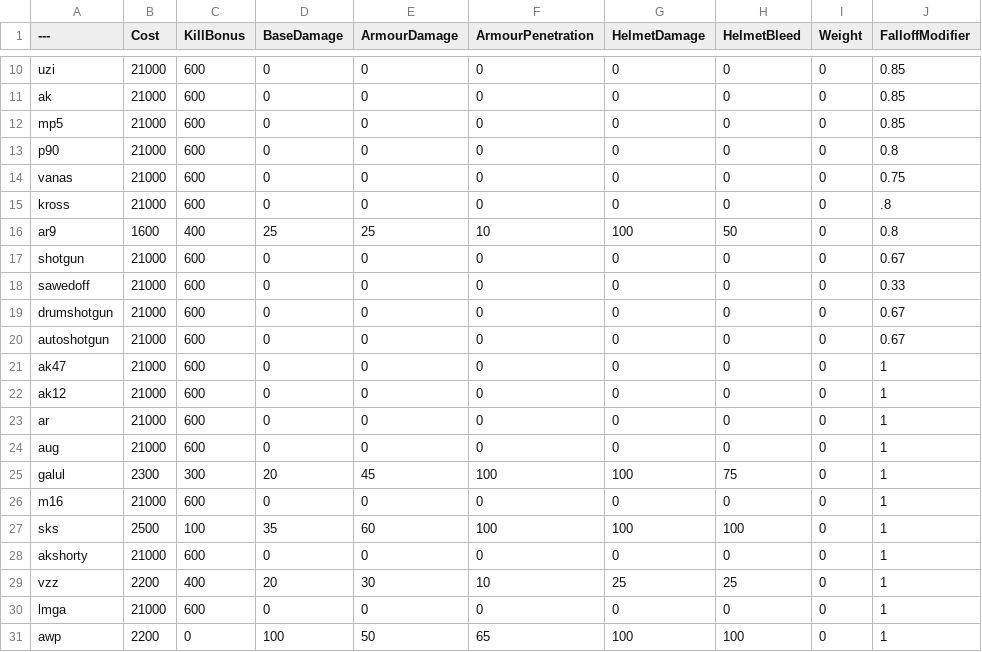
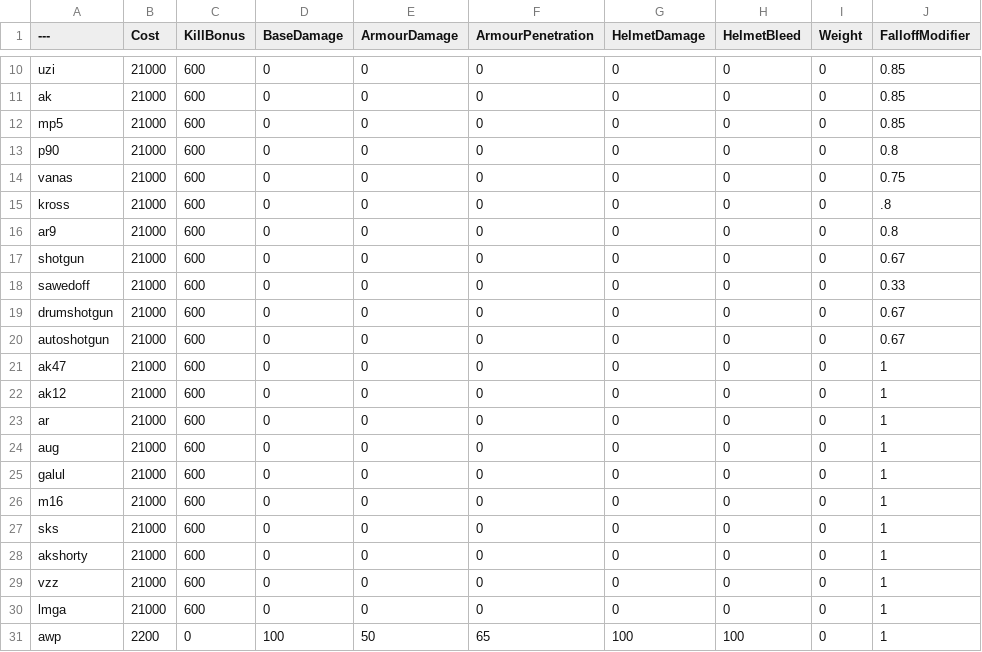
Before and after one commit to blink182Rocks/BalancingTable, a CSV file: BalancingTable.csv, drawn as a sheet; only a part is shown, gaps mark what is left out; the diff names each change by its address in the sheet, - before the commit and + after, or states it on an @@ line.

Commit message:
Update BalancingTable.csv

```diff
--- a/BalancingTable.csv
+++ b/BalancingTable.csv
-B16 (Cost): 1600
+B16 (Cost): 21000
-C16 (KillBonus): 400
+C16 (KillBonus): 600
-D16 (BaseDamage): 25
+D16 (BaseDamage): 0
-E16 (ArmourDamage): 25
+E16 (ArmourDamage): 0
-F16 (ArmourPenetration): 10
+F16 (ArmourPenetration): 0
-G16 (HelmetDamage): 100
+G16 (HelmetDamage): 0
-H16 (HelmetBleed): 50
+H16 (HelmetBleed): 0
-B25 (Cost): 2300
+B25 (Cost): 21000
-C25 (KillBonus): 300
+C25 (KillBonus): 600
-D25 (BaseDamage): 20
+D25 (BaseDamage): 0
-E25 (ArmourDamage): 45
+E25 (ArmourDamage): 0
-F25 (ArmourPenetration): 100
+F25 (ArmourPenetration): 0
-G25 (HelmetDamage): 100
+G25 (HelmetDamage): 0
-H25 (HelmetBleed): 75
+H25 (HelmetBleed): 0
-B27 (Cost): 2500
+B27 (Cost): 21000
-C27 (KillBonus): 100
+C27 (KillBonus): 600
-D27 (BaseDamage): 35
+D27 (BaseDamage): 0
-E27 (ArmourDamage): 60
+E27 (ArmourDamage): 0
-F27 (ArmourPenetration): 100
+F27 (ArmourPenetration): 0
-G27 (HelmetDamage): 100
+G27 (HelmetDamage): 0
-H27 (HelmetBleed): 100
+H27 (HelmetBleed): 0
-B29 (Cost): 2200
+B29 (Cost): 21000
-C29 (KillBonus): 400
+C29 (KillBonus): 600
-D29 (BaseDamage): 20
+D29 (BaseDamage): 0
-E29 (ArmourDamage): 30
+E29 (ArmourDamage): 0
-F29 (ArmourPenetration): 10
+F29 (ArmourPenetration): 0
-G29 (HelmetDamage): 25
+G29 (HelmetDamage): 0
-H29 (HelmetBleed): 25
+H29 (HelmetBleed): 0
```
